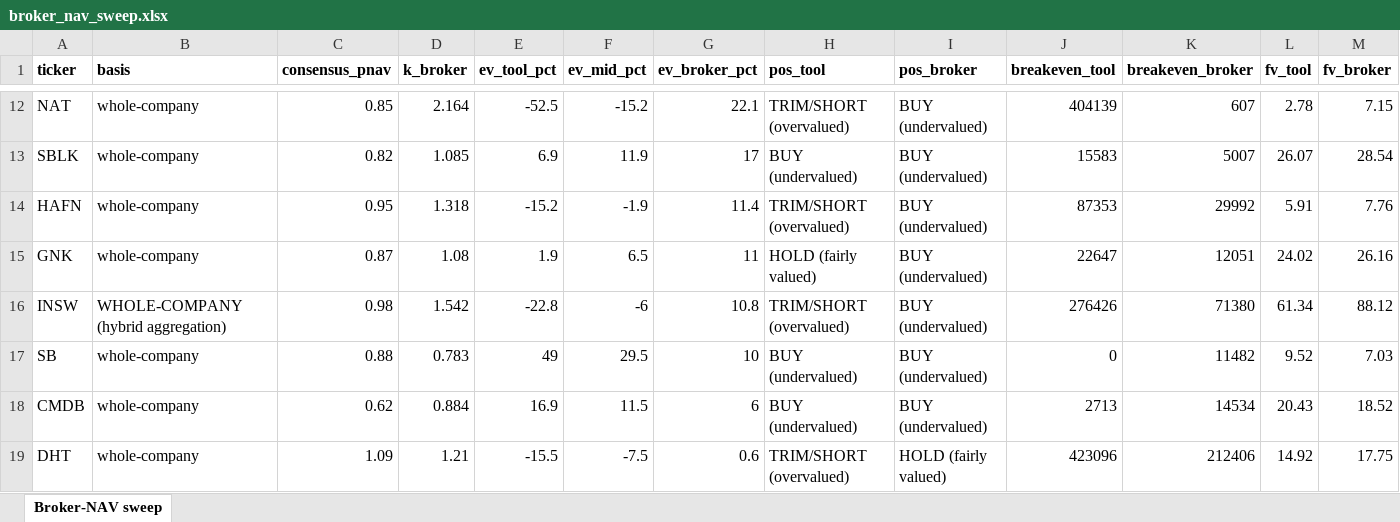
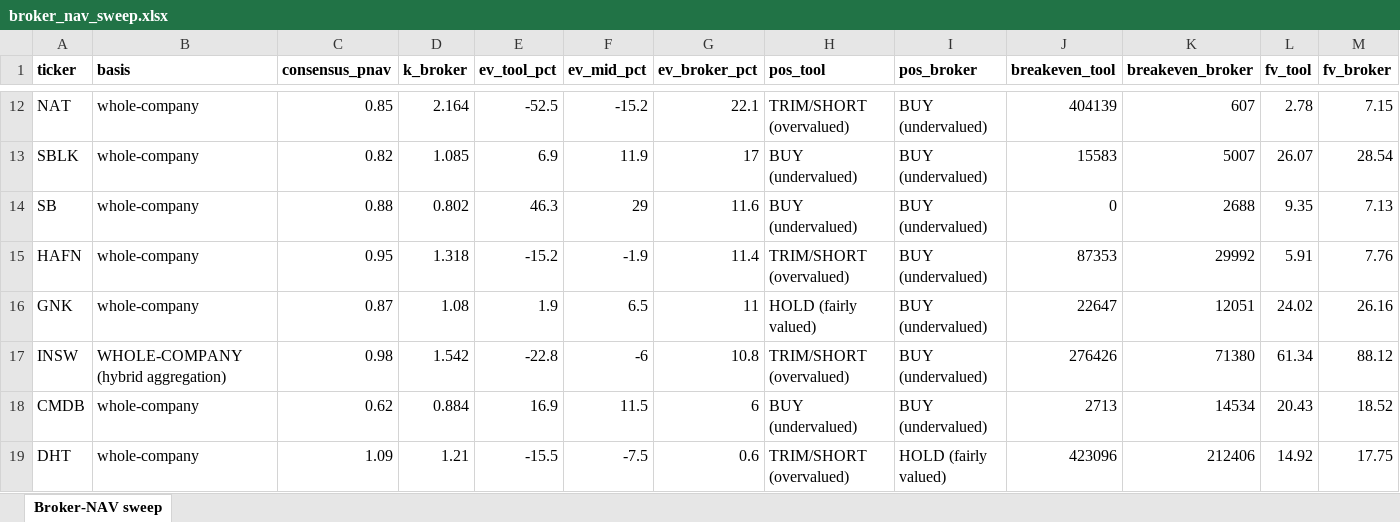
Before and after one commit to dav204/crude-tanker-fv, an Excel workbook: outputs/broker_nav_sweep.xlsx, sheet Broker-NAV sweep, drawn as a sheet; only a part is shown, gaps mark what is left out; values as stored, in another font and other column widths than the file's, no borders; removed rows and columns are numbered as before the commit, all else as after; rows hold the shown columns only; the diff names each change by its address in the sheet, - before the commit and + after, or states it on an @@ line.

```diff
--- a/outputs/broker_nav_sweep.xlsx (sheet Broker-NAV sweep)
+++ b/outputs/broker_nav_sweep.xlsx (sheet Broker-NAV sweep)
+row 14: SB | whole-company | 0.88 | 0.802 | 46.3 | 29 | 11.6 | BUY (undervalued) | BUY (undervalued) | 0 | 2688 | 9.35 | 7.13
-row 17: SB | whole-company | 0.88 | 0.783 | 49 | 29.5 | 10 | BUY (undervalued) | BUY (undervalued) | 0 | 11482 | 9.52 | 7.03
```
Also changed, not shown: outputs/consensus_eps_xref.xlsx, outputs/fair_value_summary.xlsx, 56 other files.
